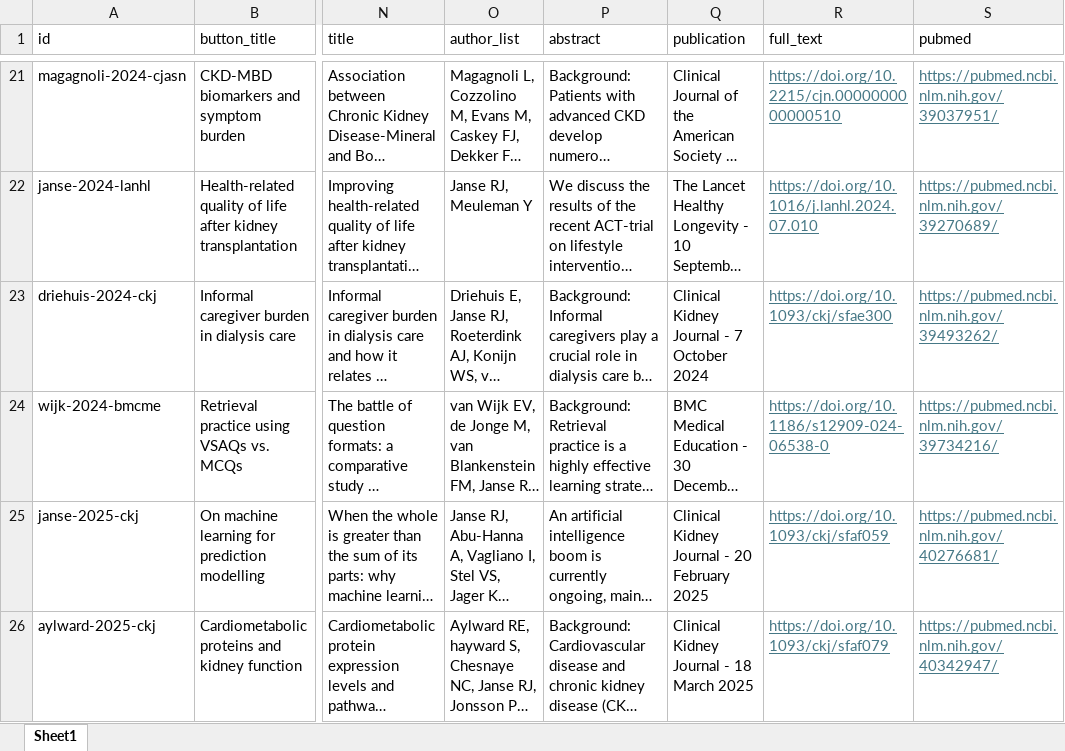
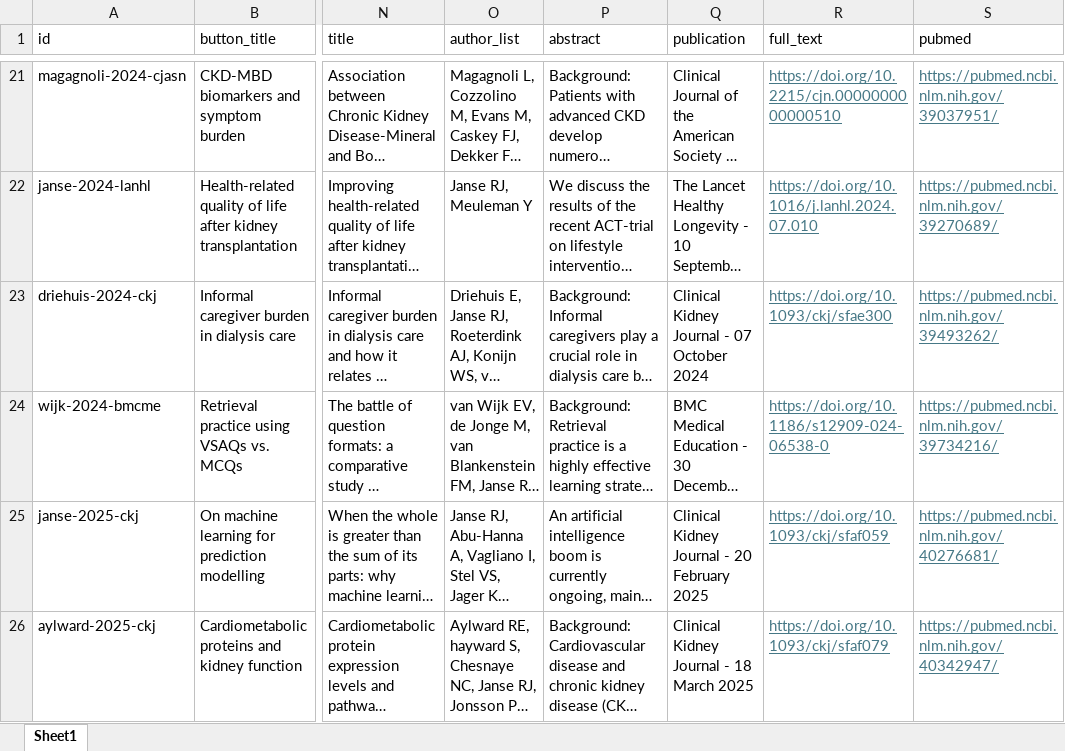
Before and after one commit to rjjanse/rjjanse.github.io, an Excel workbook: publications/data.xlsx, sheet Sheet1, drawn as a sheet; only a part is shown, gaps mark what is left out; long unchanged cells end in …; values as stored, in another font and other column widths than the file's, no borders; the diff covers the shown part only; the diff names each change by its address in the sheet, - before the commit and + after, or states it on an @@ line.

```diff
--- a/publications/data.xlsx (sheet Sheet1)
+++ b/publications/data.xlsx (sheet Sheet1)
-Q23 (publication): Clinical Kidney Journal - 7 October 2024
+Q23 (publication): Clinical Kidney Journal - 07 October 2024
```
Also changed, not shown: 1 added row elsewhere in this sheet, 4 other files.
